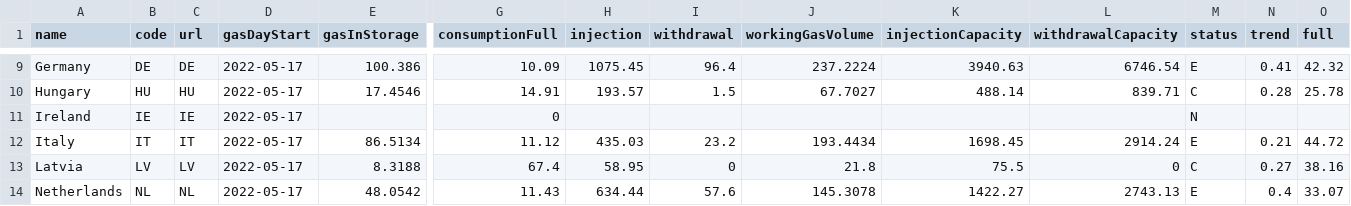
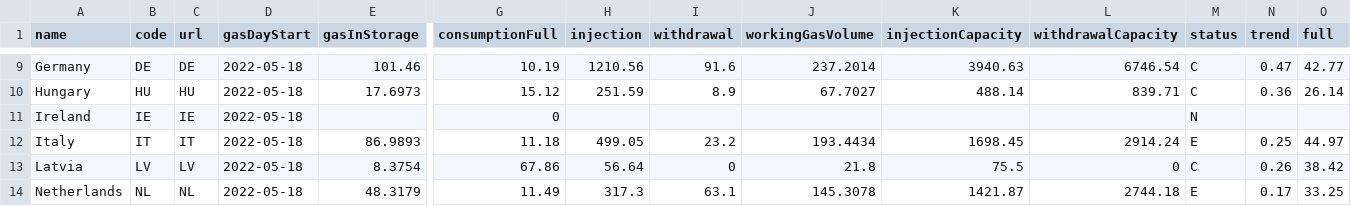
Before and after one commit to OSUKED/Fuel-Index-Watch, a CSV file: data/agsi.csv, drawn as a sheet; only a part is shown, gaps mark what is left out; the diff covers the shown part only; the diff names each change by its address in the sheet, - before the commit and + after, or states it on an @@ line.

```diff
--- a/data/agsi.csv
+++ b/data/agsi.csv
-D9:D14 (gasDayStart): 2022-05-17
+D9:D14 (gasDayStart): 2022-05-18
-E9 (gasInStorage): 100.386
+E9 (gasInStorage): 101.46
-G9 (consumptionFull): 10.09
+G9 (consumptionFull): 10.19
-H9 (injection): 1075.45
+H9 (injection): 1210.56
-I9 (withdrawal): 96.4
+I9 (withdrawal): 91.6
-J9 (workingGasVolume): 237.2224
+J9 (workingGasVolume): 237.2014
-M9 (status): E
+M9 (status): C
-N9 (trend): 0.41
+N9 (trend): 0.47
-O9 (full): 42.32
+O9 (full): 42.77
-E10 (gasInStorage): 17.4546
+E10 (gasInStorage): 17.6973
-G10 (consumptionFull): 14.91
+G10 (consumptionFull): 15.12
-H10 (injection): 193.57
+H10 (injection): 251.59
-I10 (withdrawal): 1.5
+I10 (withdrawal): 8.9
-N10 (trend): 0.28
+N10 (trend): 0.36
-O10 (full): 25.78
+O10 (full): 26.14
-E12 (gasInStorage): 86.5134
+E12 (gasInStorage): 86.9893
-G12 (consumptionFull): 11.12
+G12 (consumptionFull): 11.18
-H12 (injection): 435.03
+H12 (injection): 499.05
-N12 (trend): 0.21
+N12 (trend): 0.25
-O12 (full): 44.72
+O12 (full): 44.97
-E13 (gasInStorage): 8.3188
+E13 (gasInStorage): 8.3754
-G13 (consumptionFull): 67.4
+G13 (consumptionFull): 67.86
-H13 (injection): 58.95
+H13 (injection): 56.64
-N13 (trend): 0.27
+N13 (trend): 0.26
-O13 (full): 38.16
+O13 (full): 38.42
-E14 (gasInStorage): 48.0542
+E14 (gasInStorage): 48.3179
-G14 (consumptionFull): 11.43
+G14 (consumptionFull): 11.49
-H14 (injection): 634.44
+H14 (injection): 317.3
-I14 (withdrawal): 57.6
+I14 (withdrawal): 63.1
-K14 (injectionCapacity): 1422.27
+K14 (injectionCapacity): 1421.87
-L14 (withdrawalCapacity): 2743.13
+L14 (withdrawalCapacity): 2744.18
-N14 (trend): 0.4
+N14 (trend): 0.17
-O14 (full): 33.07
+O14 (full): 33.25
```
Also changed, not shown: 87 edited cells elsewhere in this file, 1 other file.
